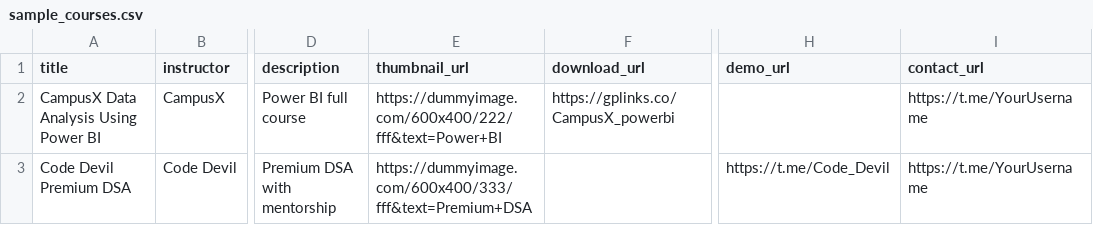
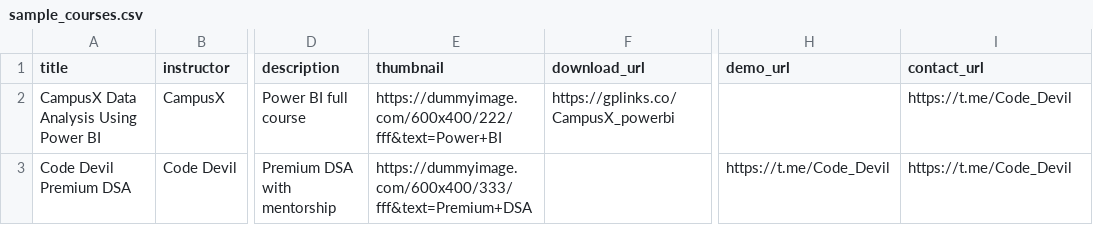
Before and after one commit to Codedevil24/Course-Search-Bot-, a CSV file: sample_courses.csv, drawn as a sheet; only a part is shown, gaps mark what is left out; the diff names each change by its address in the sheet, - before the commit and + after, or states it on an @@ line.

Commit message:
Course-Search-Bot V2.3

```diff
--- a/sample_courses.csv
+++ b/sample_courses.csv
-E1: thumbnail_url
+E1: thumbnail
-I2:I3 (contact_url): https://t.me/YourUsername
+I2:I3 (contact_url): https://t.me/Code_Devil
```
Also changed, not shown: 10 other files.
